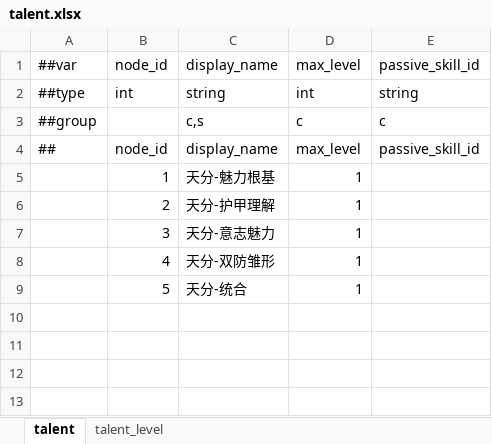
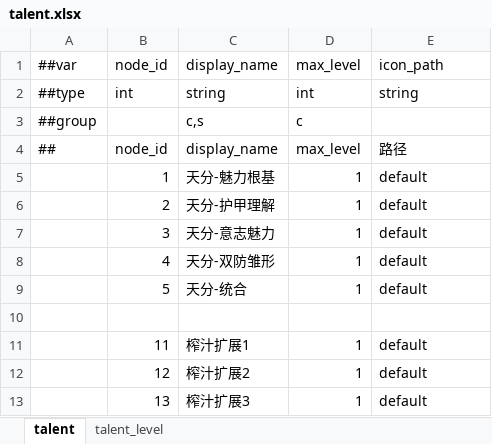
Before and after one commit to nmbswls/FkSucProj, an Excel workbook: Config/Datas/talent.xlsx, sheet talent, drawn as a sheet; values as stored, in another font and other column widths than the file's, no borders; the diff names each change by its address in the sheet, - before the commit and + after, or states it on an @@ line.

```diff
--- a/Config/Datas/talent.xlsx (sheet talent)
+++ b/Config/Datas/talent.xlsx (sheet talent)
-E1: passive_skill_id
+E1: icon_path
-E3: c
+E3: (empty)
-E4: passive_skill_id
+E4: 路径
-E5:E9: (empty)
+E5:E9: default
+row 10: (empty)
+row 11:  | 11 | 榨汁扩展1 | 1 | default
+row 12:  | 12 | 榨汁扩展2 | 1 | default
+row 13:  | 13 | 榨汁扩展3 | 1 | default
```
Also changed, not shown: sheet talent_level, Config/Datas/skill.xlsx, 19 other files.
